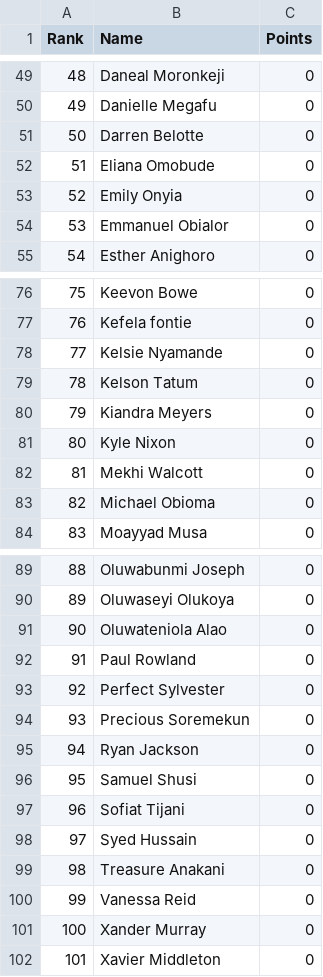
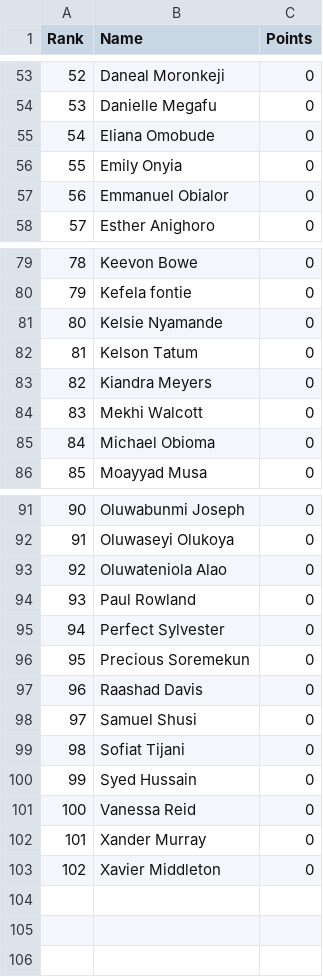
Before and after one commit to utsahistorian/utsansbewebsite, a CSV file: leaderboard.csv, drawn as a sheet; only a part is shown, gaps mark what is left out; removed rows and columns are numbered as before the commit, all else as after; the diff covers the shown part only; the diff names each change by its address in the sheet, - before the commit and + after, or states it on an @@ line.

Commit message:
Revise leaderboard rankings and scores
Updated leaderboard with new rankings and points.

```diff
--- a/leaderboard.csv
+++ b/leaderboard.csv
@@ column A (Rank) renumbered from row 2 down @@
-row 51: 50 | Darren Belotte | 0
-row 81: 80 | Kyle Nixon | 0
-B97 (Name): Ryan Jackson
+B97 (Name): Raashad Davis
-row 99: 98 | Treasure Anakani | 0
```
Also changed, not shown: 22 added rows, 18 removed rows and 13 edited cells elsewhere in this file.
